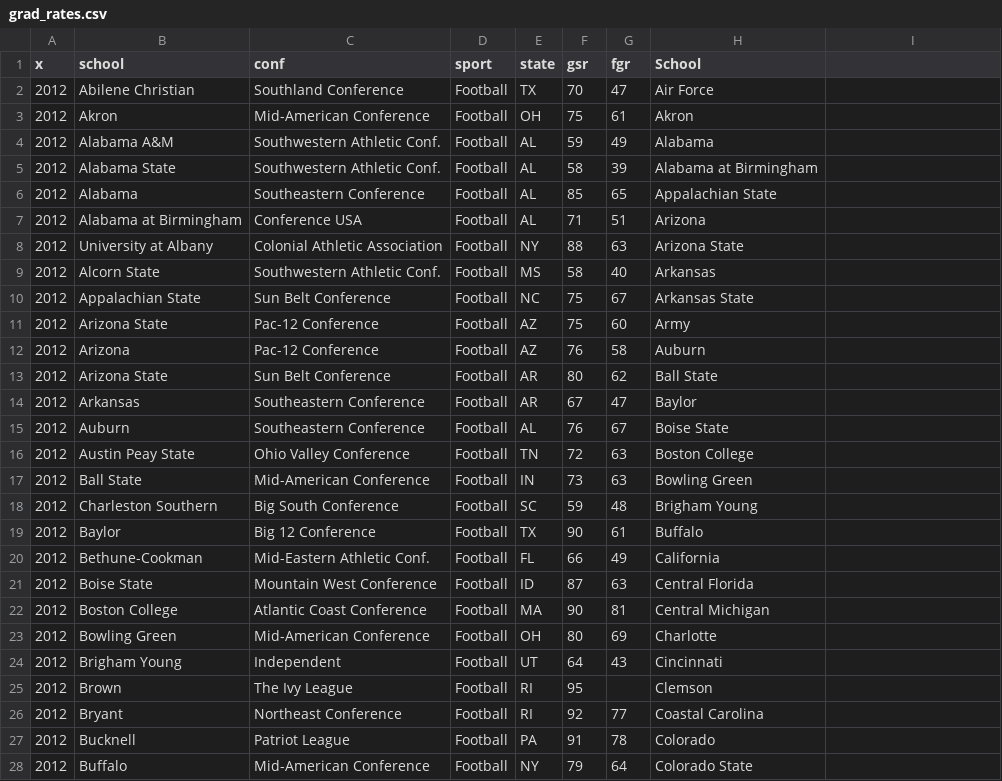
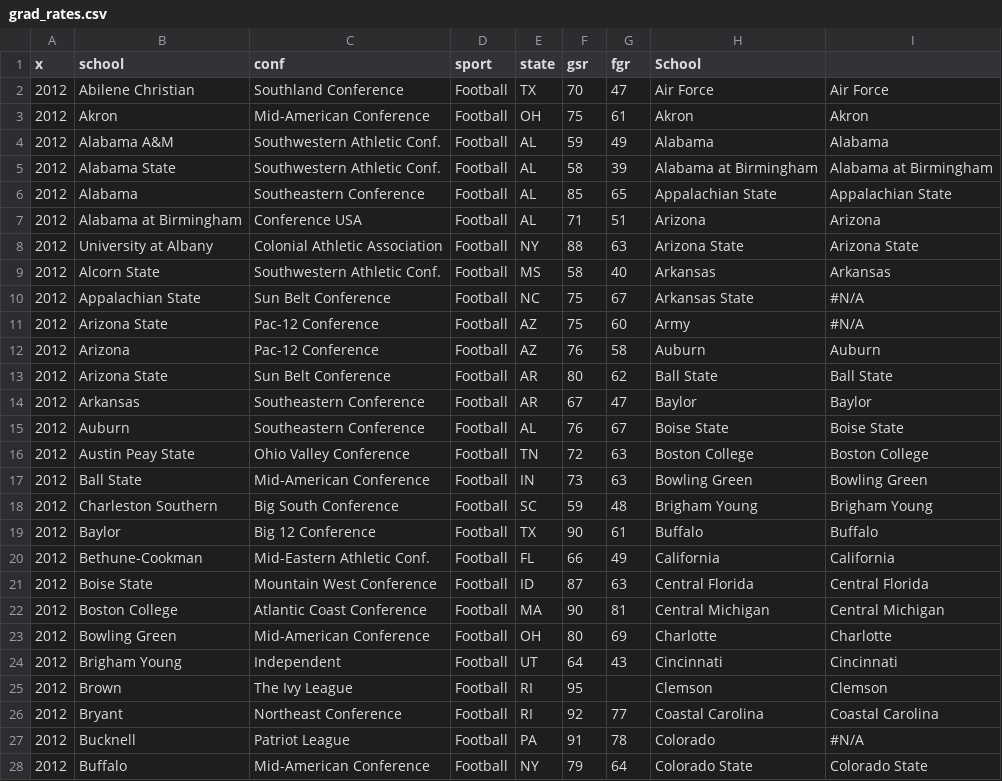
Before and after one commit to barrettfranks/ist718, a CSV file: grad_rates.csv, drawn as a sheet; only a part is shown; the diff covers the shown part only.

Commit message:
Add files via upload

```diff
--- a/grad_rates.csv
+++ b/grad_rates.csv
@@ -2,27 +2,27 @@
-2012,Abilene Christian,Southland Conference,Football,TX,70,47,Air Force
-2012,Akron,Mid-American Conference,Football,OH,75,61,Akron
-2012,Alabama A&M,Southwestern Athletic Conf.,Football,AL,59,49,Alabama
-2012,Alabama State,Southwestern Athletic Conf.,Football,AL,58,39,Alabama at Birmingham
-2012,Alabama,Southeastern Conference,Football,AL,85,65,Appalachian State
-2012,Alabama at Birmingham,Conference USA,Football,AL,71,51,Arizona
-2012,University at Albany,Colonial Athletic Association,Football,NY,88,63,Arizona State
-2012,Alcorn State,Southwestern Athletic Conf.,Football,MS,58,40,Arkansas
-2012,Appalachian State,Sun Belt Conference,Football,NC,75,67,Arkansas State
-2012,Arizona State,Pac-12 Conference,Football,AZ,75,60,Army
-2012,Arizona,Pac-12 Conference,Football,AZ,76,58,Auburn
-2012,Arizona State,Sun Belt Conference,Football,AR,80,62,Ball State
-2012,Arkansas,Southeastern Conference,Football,AR,67,47,Baylor
-2012,Auburn,Southeastern Conference,Football,AL,76,67,Boise State
-2012,Austin Peay State,Ohio Valley Conference,Football,TN,72,63,Boston College
-2012,Ball State,Mid-American Conference,Football,IN,73,63,Bowling Green
-2012,Charleston Southern,Big South Conference,Football,SC,59,48,Brigham Young
-2012,Baylor,Big 12 Conference,Football,TX,90,61,Buffalo
-2012,Bethune-Cookman,Mid-Eastern Athletic Conf.,Football,FL,66,49,California
-2012,Boise State,Mountain West Conference,Football,ID,87,63,Central Florida
-2012,Boston College,Atlantic Coast Conference,Football,MA,90,81,Central Michigan
-2012,Bowling Green,Mid-American Conference,Football,OH,80,69,Charlotte
-2012,Brigham Young,Independent,Football,UT,64,43,Cincinnati
-2012,Brown,The Ivy League,Football,RI,95,,Clemson
-2012,Bryant,Northeast Conference,Football,RI,92,77,Coastal Carolina
-2012,Bucknell,Patriot League,Football,PA,91,78,Colorado
-2012,Buffalo,Mid-American Conference,Football,NY,79,64,Colorado State
+2012,Abilene Christian,Southland Conference,Football,TX,70,47,Air Force,Air Force
+2012,Akron,Mid-American Conference,Football,OH,75,61,Akron,Akron
+2012,Alabama A&M,Southwestern Athletic Conf.,Football,AL,59,49,Alabama,Alabama
+2012,Alabama State,Southwestern Athletic Conf.,Football,AL,58,39,Alabama at Birmingham,Alabama at Birmingham
+2012,Alabama,Southeastern Conference,Football,AL,85,65,Appalachian State,Appalachian State
+2012,Alabama at Birmingham,Conference USA,Football,AL,71,51,Arizona,Arizona
+2012,University at Albany,Colonial Athletic Association,Football,NY,88,63,Arizona State,Arizona State
+2012,Alcorn State,Southwestern Athletic Conf.,Football,MS,58,40,Arkansas,Arkansas
+2012,Appalachian State,Sun Belt Conference,Football,NC,75,67,Arkansas State,#N/A
+2012,Arizona State,Pac-12 Conference,Football,AZ,75,60,Army,#N/A
+2012,Arizona,Pac-12 Conference,Football,AZ,76,58,Auburn,Auburn
+2012,Arizona State,Sun Belt Conference,Football,AR,80,62,Ball State,Ball State
+2012,Arkansas,Southeastern Conference,Football,AR,67,47,Baylor,Baylor
+2012,Auburn,Southeastern Conference,Football,AL,76,67,Boise State,Boise State
+2012,Austin Peay State,Ohio Valley Conference,Football,TN,72,63,Boston College,Boston College
+2012,Ball State,Mid-American Conference,Football,IN,73,63,Bowling Green,Bowling Green
+2012,Charleston Southern,Big South Conference,Football,SC,59,48,Brigham Young,Brigham Young
+2012,Baylor,Big 12 Conference,Football,TX,90,61,Buffalo,Buffalo
+2012,Bethune-Cookman,Mid-Eastern Athletic Conf.,Football,FL,66,49,California,California
+2012,Boise State,Mountain West Conference,Football,ID,87,63,Central Florida,Central Florida
+2012,Boston College,Atlantic Coast Conference,Football,MA,90,81,Central Michigan,Central Michigan
+2012,Bowling Green,Mid-American Conference,Football,OH,80,69,Charlotte,Charlotte
+2012,Brigham Young,Independent,Football,UT,64,43,Cincinnati,Cincinnati
+2012,Brown,The Ivy League,Football,RI,95,,Clemson,Clemson
+2012,Bryant,Northeast Conference,Football,RI,92,77,Coastal Carolina,Coastal Carolina
+2012,Bucknell,Patriot League,Football,PA,91,78,Colorado,#N/A
+2012,Buffalo,Mid-American Conference,Football,NY,79,64,Colorado State,Colorado State
```
Also changed, not shown: 170 edited cells elsewhere in this file.
